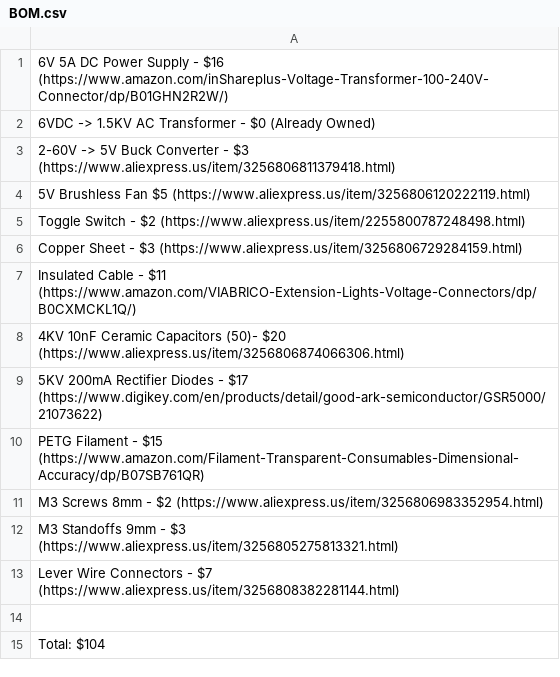
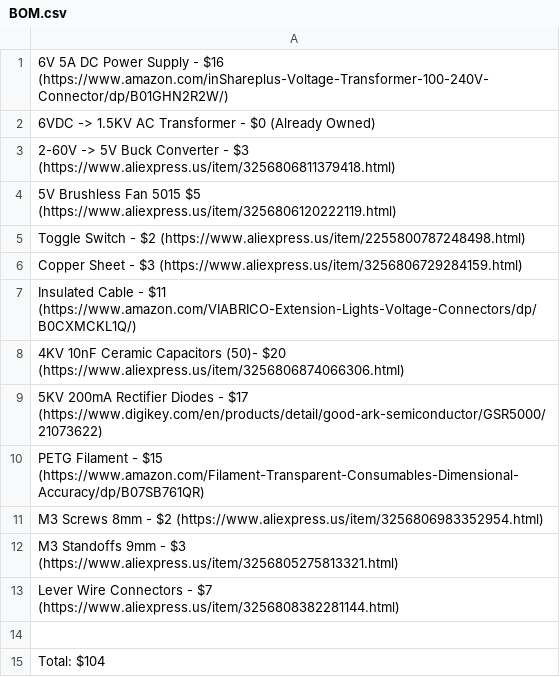
Before and after one commit to Firestorm108/Purple-Mist-Generator, a CSV file: BOM.csv, drawn as a sheet.

Commit message:
Update BOM.csv

```diff
--- a/BOM.csv
+++ b/BOM.csv
@@ -3,3 +3,3 @@
 2-60V -> 5V Buck Converter - $3 (https://www.aliexpress.us/item/3256806811379418.html)
-5V Brushless Fan $5 (https://www.aliexpress.us/item/3256806120222119.html)
+5V Brushless Fan 5015 $5 (https://www.aliexpress.us/item/3256806120222119.html)
 Toggle Switch - $2 (https://www.aliexpress.us/item/2255800787248498.html)
```
